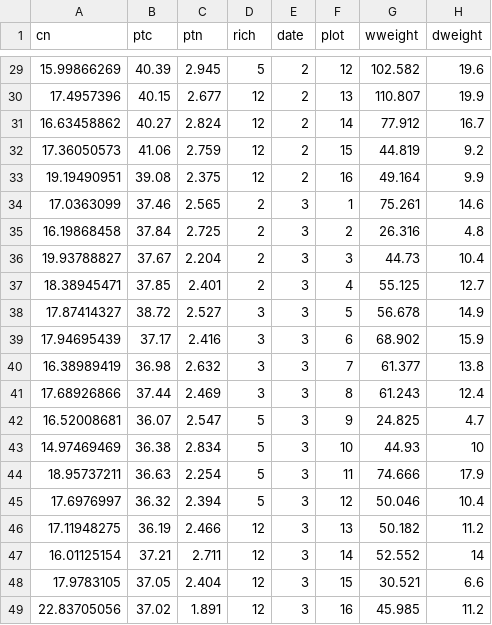
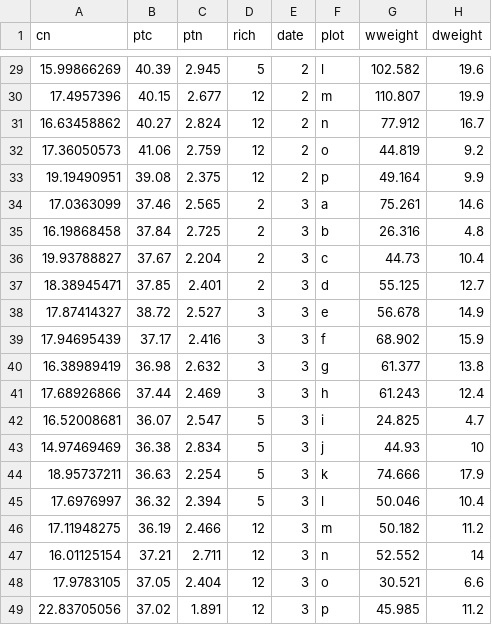
Before and after one commit to jahill95/cup-plant, a CSV file: GitHub/HonorsProject_FEEL_Tidied_Labeled_2016.csv, drawn as a sheet; only a part is shown, gaps mark what is left out; the diff covers the shown part only; the diff names each change by its address in the sheet, - before the commit and + after, or states it on an @@ line.

Commit message:
Updated dataset I'm using in RStudio with associated metadata.
Plot numbers were changed to letters to reflect their explicitly
categorical nature. This will help in conceptualizing plot as a random
effect if a mixed effect model is used to account for repeated measures
on individual plots over time.

```diff
--- a/GitHub/HonorsProject_FEEL_Tidied_Labeled_2016.csv
+++ b/GitHub/HonorsProject_FEEL_Tidied_Labeled_2016.csv
-F29 (plot): 12
+F29 (plot): l
-F30 (plot): 13
+F30 (plot): m
-F31 (plot): 14
+F31 (plot): n
-F32 (plot): 15
+F32 (plot): o
-F33 (plot): 16
+F33 (plot): p
-F34 (plot): 1
+F34 (plot): a
-F35 (plot): 2
+F35 (plot): b
-F36 (plot): 3
+F36 (plot): c
-F37 (plot): 4
+F37 (plot): d
-F38 (plot): 5
+F38 (plot): e
-F39 (plot): 6
+F39 (plot): f
-F40 (plot): 7
+F40 (plot): g
-F41 (plot): 8
+F41 (plot): h
-F42 (plot): 9
+F42 (plot): i
-F43 (plot): 10
+F43 (plot): j
-F44 (plot): 11
+F44 (plot): k
-F45 (plot): 12
+F45 (plot): l
-F46 (plot): 13
+F46 (plot): m
-F47 (plot): 14
+F47 (plot): n
-F48 (plot): 15
+F48 (plot): o
-F49 (plot): 16
+F49 (plot): p
```
Also changed, not shown: 27 edited cells elsewhere in this file.
